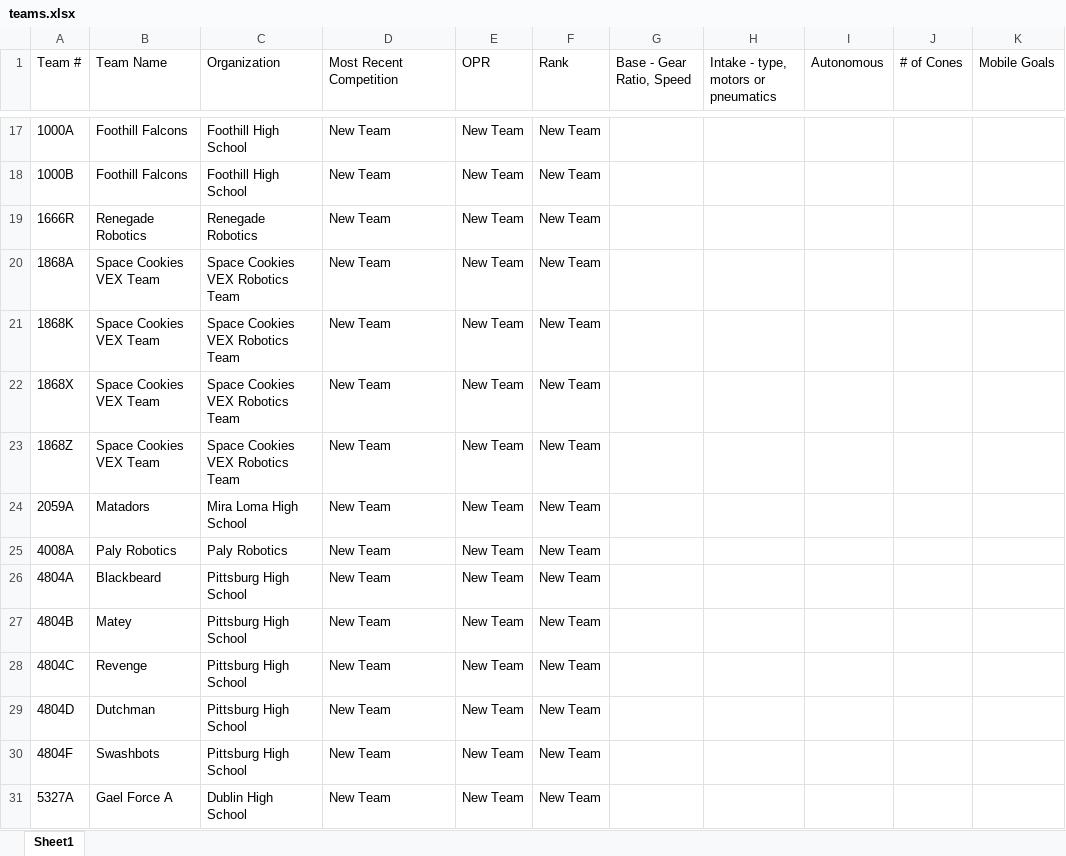
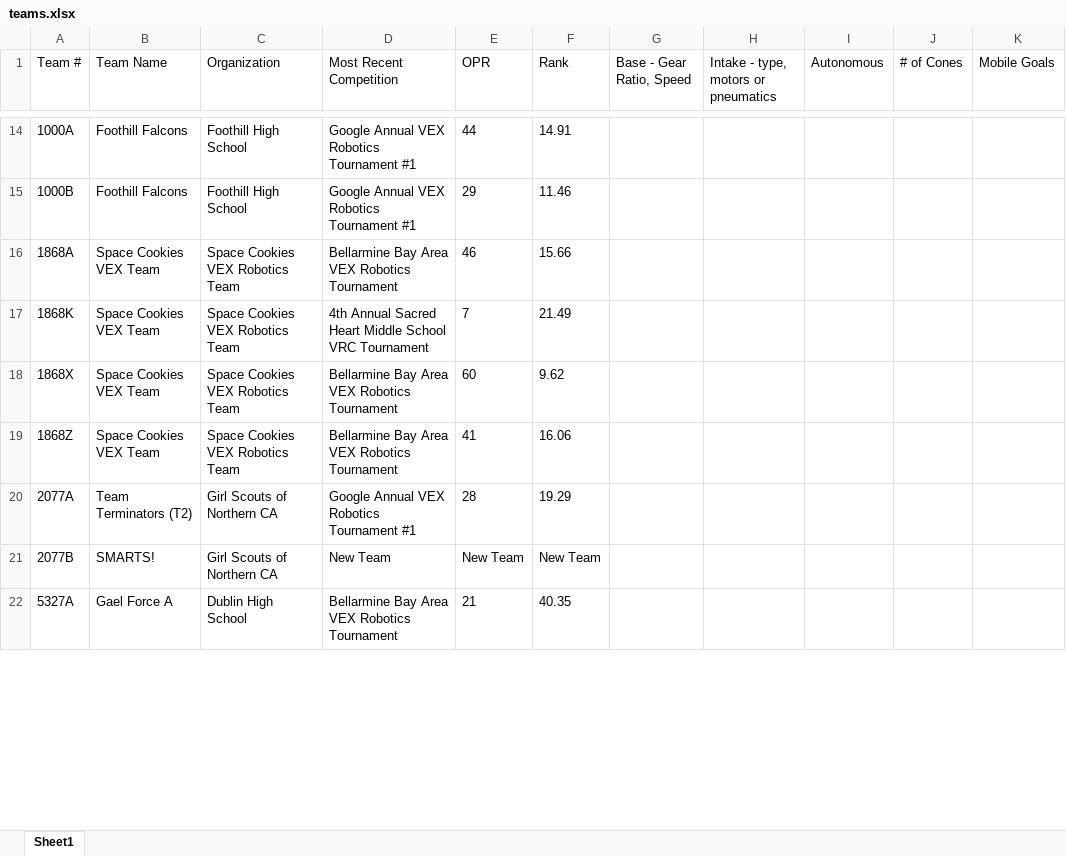
Before and after one commit to anishk23733/gaelscout, an Excel workbook: teams.xlsx, sheet Sheet1, drawn as a sheet; only a part is shown, gaps mark what is left out; values as stored, in another font and other column widths than the file's, no borders; removed rows and columns are numbered as before the commit, all else as after; the diff covers the shown part only; the diff names each change by its address in the sheet, - before the commit and + after, or states it on an @@ line.

```diff
--- a/teams.xlsx (sheet Sheet1)
+++ b/teams.xlsx (sheet Sheet1)
-D14:D15 (Most Recent Competition): New Team
+D14:D15 (Most Recent Competition): Google Annual VEX Robotics Tournament #1
-E14 (OPR): New Team
+E14 (OPR): 44
-F14 (Rank): New Team
+F14 (Rank): 14.91
-E15 (OPR): New Team
+E15 (OPR): 29
-F15 (Rank): New Team
+F15 (Rank): 11.46
-row 19: 1666R | Renegade Robotics | Renegade Robotics | New Team | New Team | New Team
-D16 (Most Recent Competition): New Team
+D16 (Most Recent Competition): Bellarmine Bay Area VEX Robotics Tournament
-E16 (OPR): New Team
+E16 (OPR): 46
-F16 (Rank): New Team
+F16 (Rank): 15.66
-D17 (Most Recent Competition): New Team
+D17 (Most Recent Competition): 4th Annual Sacred Heart Middle School VRC Tournament
-E17 (OPR): New Team
+E17 (OPR): 7
-F17 (Rank): New Team
+F17 (Rank): 21.49
-D18:D19 (Most Recent Competition): New Team
+D18:D19 (Most Recent Competition): Bellarmine Bay Area VEX Robotics Tournament
-E18 (OPR): New Team
+E18 (OPR): 60
-F18 (Rank): New Team
+F18 (Rank): 9.62
-E19 (OPR): New Team
+E19 (OPR): 41
-F19 (Rank): New Team
+F19 (Rank): 16.06
-row 24: 2059A | Matadors | Mira Loma High School | New Team | New Team | New Team
-row 25: 4008A | Paly Robotics | Paly Robotics | New Team | New Team | New Team
-row 26: 4804A | Blackbeard | Pittsburg High School | New Team | New Team | New Team
+row 20: 2077A | Team Terminators (T2) | Girl Scouts of Northern CA | Google Annual VEX Robotics Tournament #1 | 28 | 19.29
-A21 (Team #): 4804B
+A21 (Team #): 2077B
-B21 (Team Name): Matey
+B21 (Team Name): SMARTS!
-C21 (Organization): Pittsburg High School
+C21 (Organization): Girl Scouts of Northern CA
-row 28: 4804C | Revenge | Pittsburg High School | New Team | New Team | New Team
-row 29: 4804D | Dutchman | Pittsburg High School | New Team | New Team | New Team
-row 30: 4804F | Swashbots | Pittsburg High School | New Team | New Team | New Team
-D22 (Most Recent Competition): New Team
+D22 (Most Recent Competition): Bellarmine Bay Area VEX Robotics Tournament
-E22 (OPR): New Team
+E22 (OPR): 21
-F22 (Rank): New Team
+F22 (Rank): 40.35
```
Also changed, not shown: 29 added rows, 9 removed rows and 96 edited cells elsewhere in this sheet, 1 other file.
